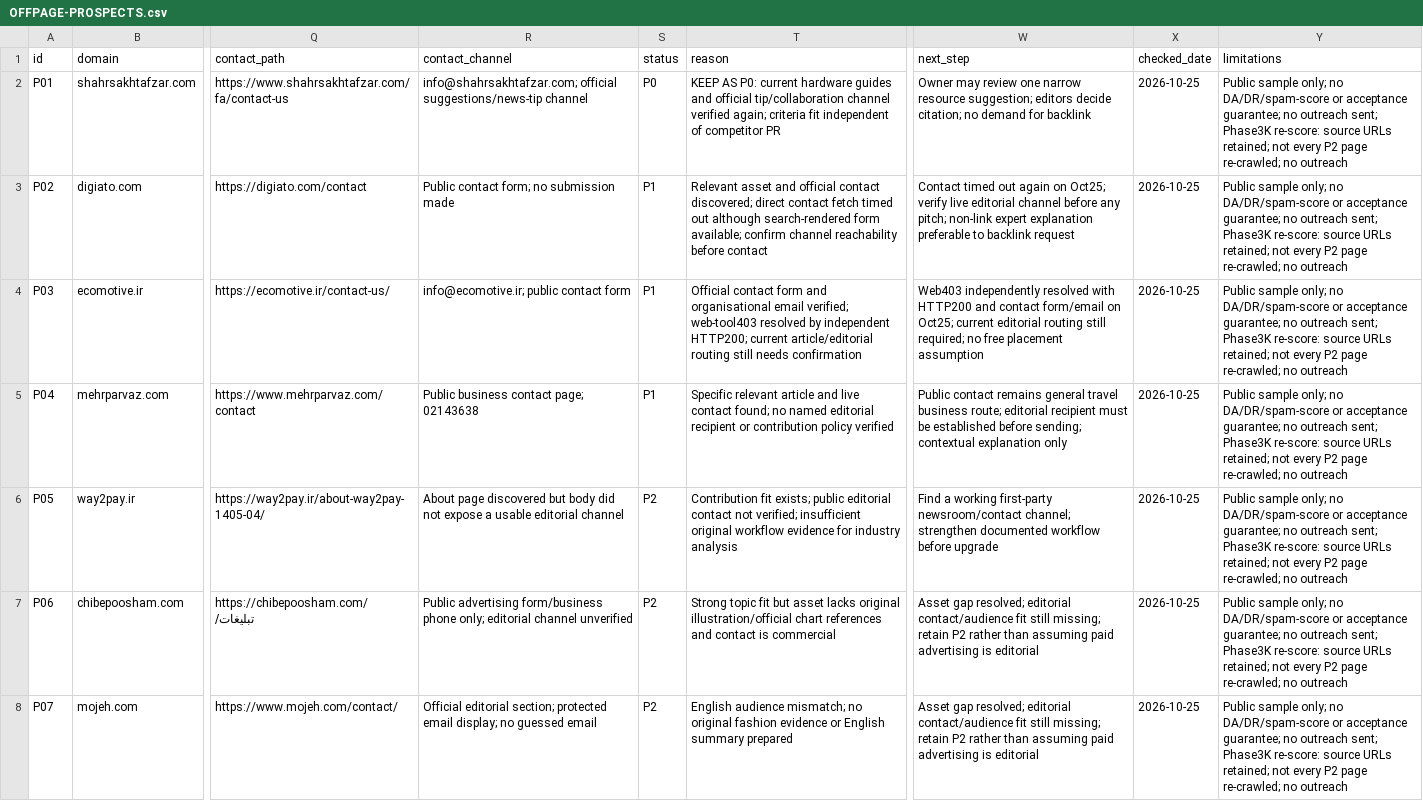
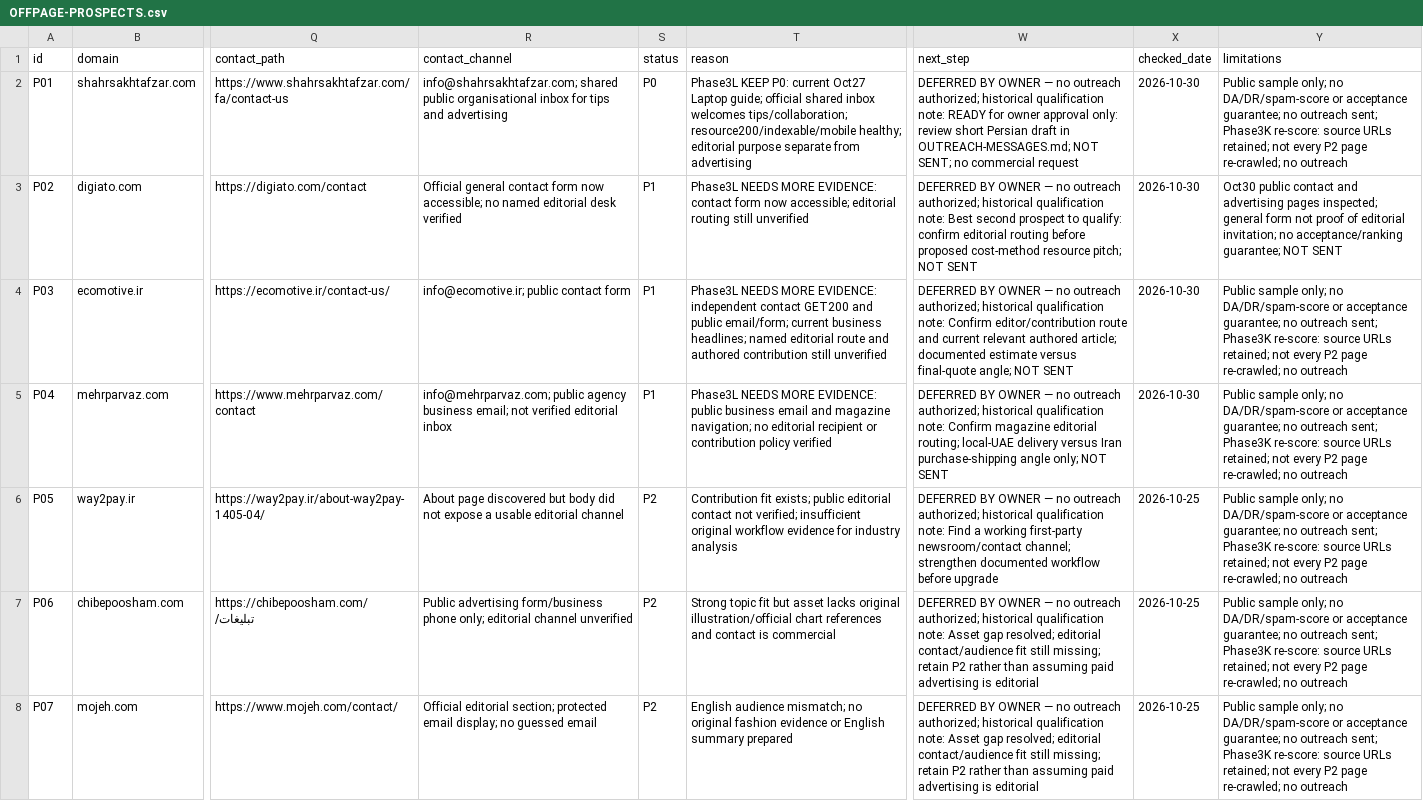
Before and after one commit to rezamaleki05/dubaikharid, a CSV file: docs/seo/OFFPAGE-PROSPECTS.csv, drawn as a sheet; only a part is shown, gaps mark what is left out; the diff covers the shown part only; the diff names each change by its address in the sheet, - before the commit and + after, or states it on an @@ line.

Commit message:
docs: close SEO foundation phases 3L through 3N

```diff
--- a/docs/seo/OFFPAGE-PROSPECTS.csv
+++ b/docs/seo/OFFPAGE-PROSPECTS.csv
-R2 (contact_channel): info@shahrsakhtafzar.com; official suggestions/news-tip channel
+R2 (contact_channel): info@shahrsakhtafzar.com; shared public organisational inbox for tips and advertising
-T2 (reason): KEEP AS P0: current hardware guides and official tip/collaboration channel verified again; criteria fit independent of competitor PR
+T2 (reason): Phase3L KEEP P0: current Oct27 Laptop guide; official shared inbox welcomes tips/collaboration; resource200/indexable/mobile healthy; editorial purpose separate from advertising
-W2 (next_step): Owner may review one narrow resource suggestion; editors decide citation; no demand for backlink
+W2 (next_step): DEFERRED BY OWNER — no outreach authorized; historical qualification note: READY for owner approval only: review short Persian draft in OUTREACH-MESSAGES.md; NOT SENT; no commercial request
-X2:X5 (checked_date): 2026-10-25
+X2:X5 (checked_date): 2026-10-30
-R3 (contact_channel): Public contact form; no submission made
+R3 (contact_channel): Official general contact form now accessible; no named editorial desk verified
-T3 (reason): Relevant asset and official contact discovered; direct contact fetch timed out although search-rendered form available; confirm channel reachability before contact
+T3 (reason): Phase3L NEEDS MORE EVIDENCE: contact form now accessible; editorial routing still unverified
-W3 (next_step): Contact timed out again on Oct25; verify live editorial channel before any pitch; non-link expert explanation preferable to backlink request
+W3 (next_step): DEFERRED BY OWNER — no outreach authorized; historical qualification note: Best second prospect to qualify: confirm editorial routing before proposed cost-method resource pitch; NOT SENT
-Y3 (limitations): Public sample only; no DA/DR/spam-score or acceptance guarantee; no outreach sent; Phase3K re-score: source URLs retained; not every P2 page re-crawled; no outreach
+Y3 (limitations): Oct30 public contact and advertising pages inspected; general form not proof of editorial invitation; no acceptance/ranking guarantee; NOT SENT
-T4 (reason): Official contact form and organisational email verified; web-tool403 resolved by independent HTTP200; current article/editorial routing still needs confirmation
+T4 (reason): Phase3L NEEDS MORE EVIDENCE: independent contact GET200 and public email/form; current business headlines; named editorial route and authored contribution still unverified
-W4 (next_step): Web403 independently resolved with HTTP200 and contact form/email on Oct25; current editorial routing still required; no free placement assumption
+W4 (next_step): DEFERRED BY OWNER — no outreach authorized; historical qualification note: Confirm editor/contribution route and current relevant authored article; documented estimate versus final-quote angle; NOT SENT
-R5 (contact_channel): Public business contact page; 02143638
+R5 (contact_channel): info@mehrparvaz.com; public agency business email; not verified editorial inbox
-T5 (reason): Specific relevant article and live contact found; no named editorial recipient…
+T5 (reason): Phase3L NEEDS MORE EVIDENCE: public business email and magazine navigation; no editorial recipient…
-W5 (next_step): Public contact remains general travel business route; editorial recipient must be established before sending; contextual explanation only
+W5 (next_step): DEFERRED BY OWNER — no outreach authorized; historical qualification note: Confirm magazine editorial routing; local-UAE delivery versus Iran purchase-shipping angle only; NOT SENT
-W6 (next_step): Find a…
+W6 (next_step): DEFERRED BY OWNER — no outreach authorized; historical qualification note: Find a…
-W7:W8 (next_step): Asset gap…
+W7:W8 (next_step): DEFERRED BY OWNER — no outreach authorized; historical qualification note: Asset gap…
```
Also changed, not shown: 7 edited cells elsewhere in this file, 8 other files.
